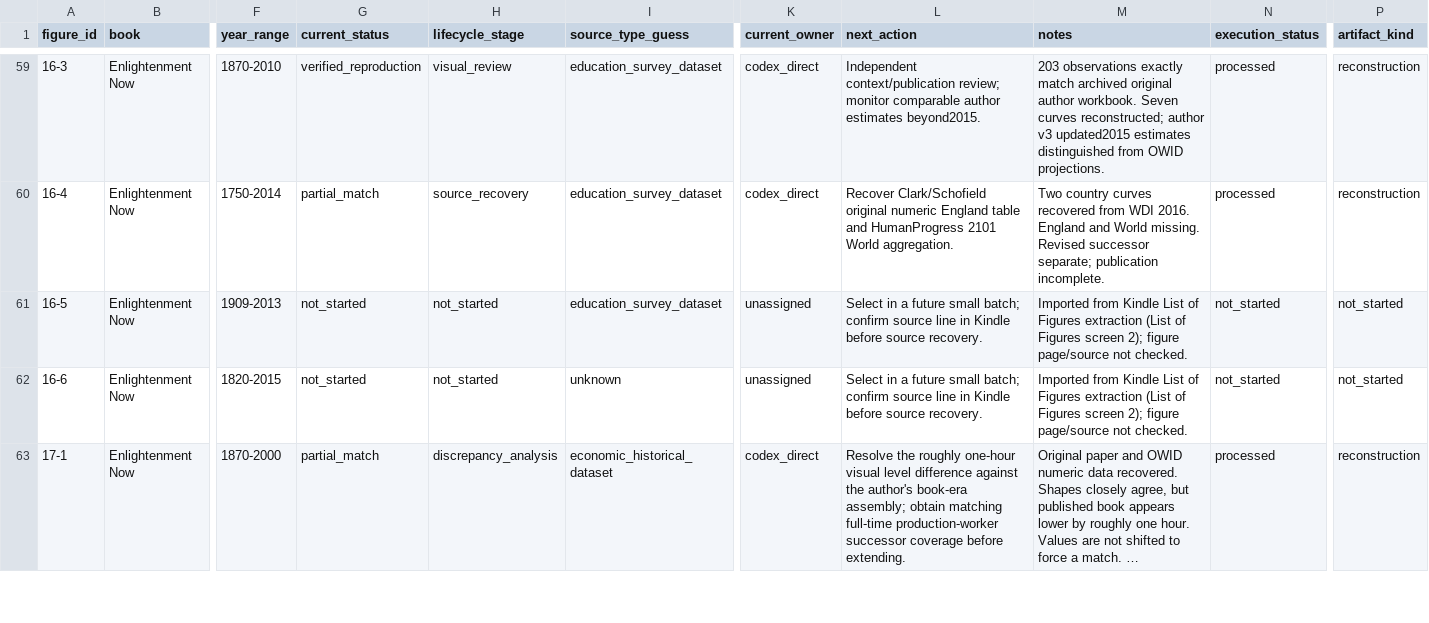
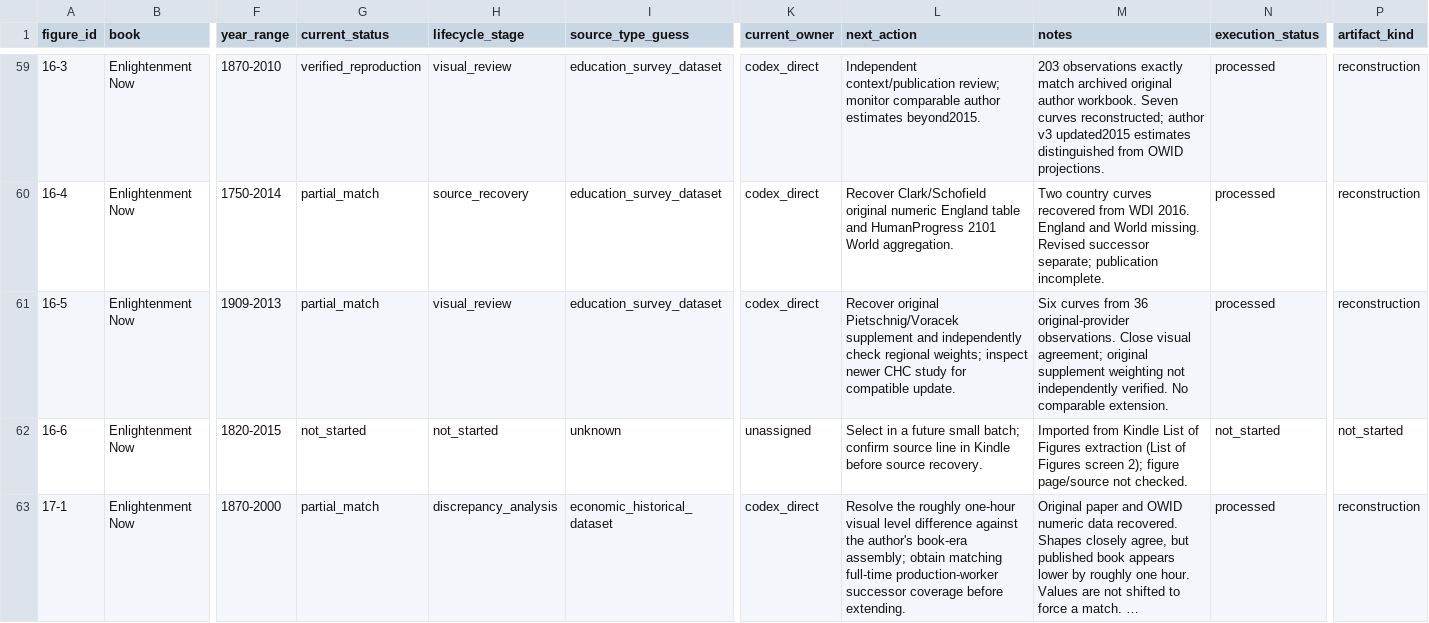
Before and after one commit to J-Chamberlain/pinker_charts, a CSV file: data/figure_registry.csv, drawn as a sheet; only a part is shown, gaps mark what is left out; long unchanged cells end in …; the diff names each change by its address in the sheet, - before the commit and + after, or states it on an @@ line.

```diff
--- a/data/figure_registry.csv
+++ b/data/figure_registry.csv
-G61 (current_status): not_started
+G61 (current_status): partial_match
-H61 (lifecycle_stage): not_started
+H61 (lifecycle_stage): visual_review
-K61 (current_owner): unassigned
+K61 (current_owner): codex_direct
-L61 (next_action): Select in a future small batch; confirm source line in Kindle before source recovery.
+L61 (next_action): Recover original Pietschnig/Voracek supplement and independently check regional weights; inspect newer CHC study for compatible update.
-M61 (notes): Imported from Kindle List of Figures extraction (List of Figures screen 2); figure page/source not checked.
+M61 (notes): Six curves from 36 original-provider observations. Close visual agreement; original supplement weighting not independently verified. No comparable extension.
-N61 (execution_status): not_started
+N61 (execution_status): processed
-P61 (artifact_kind): not_started
+P61 (artifact_kind): reconstruction
```
Also changed, not shown: data/metadata/figure_metadata.csv, 31 other files.
